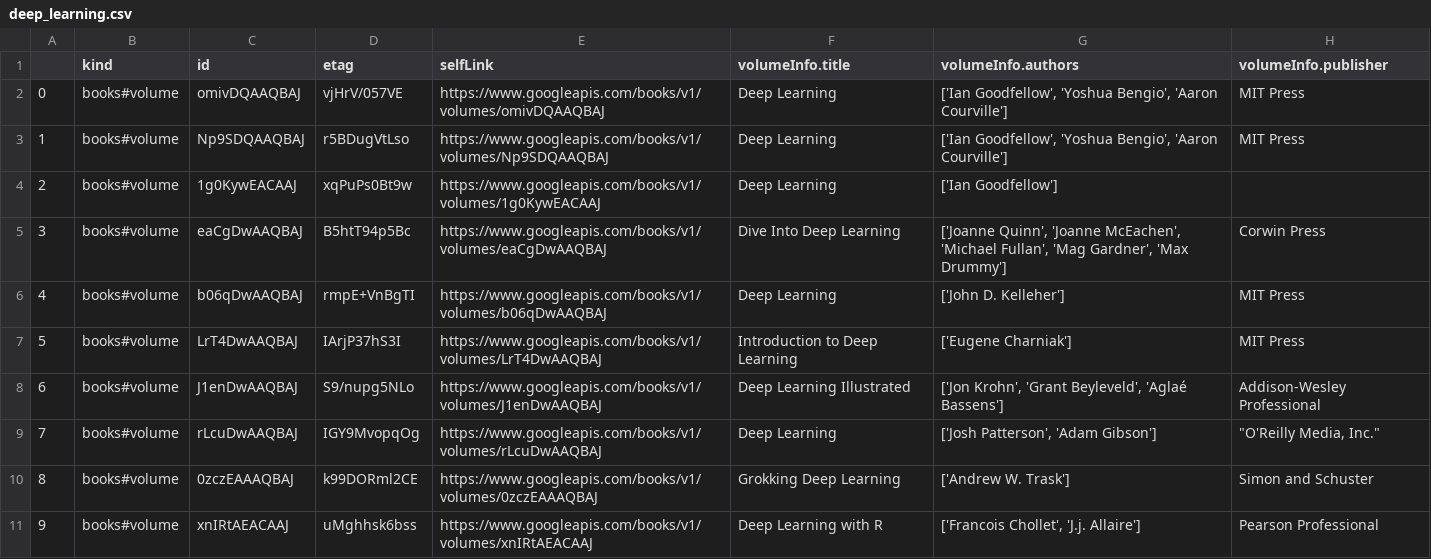
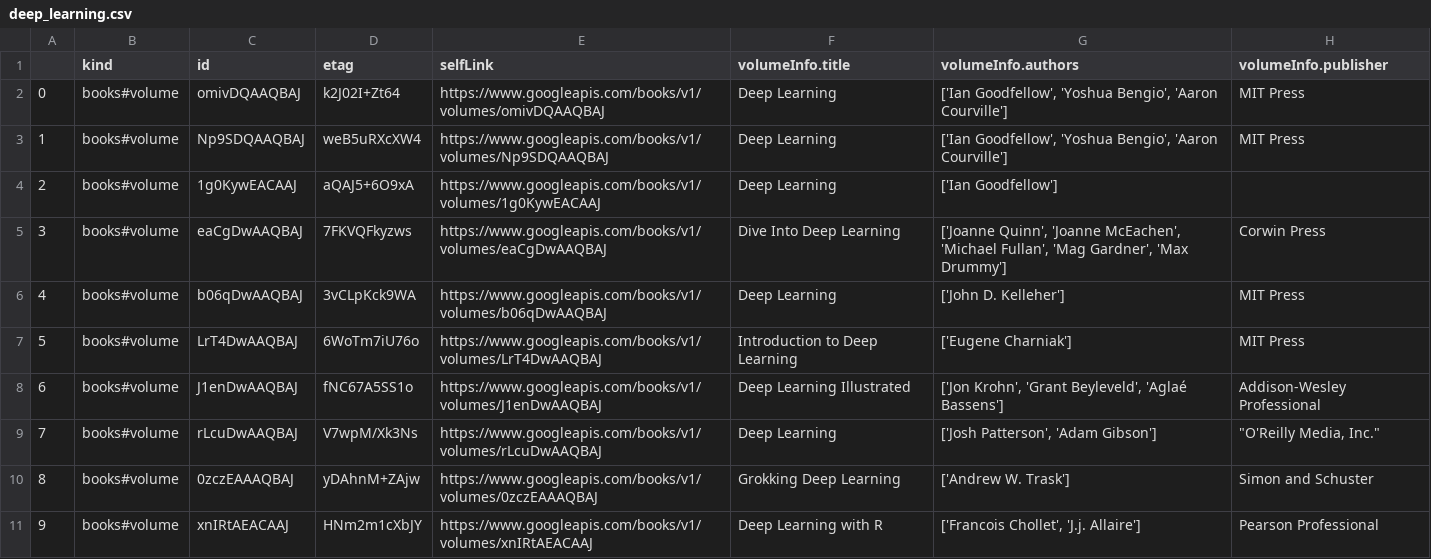
Before and after one commit to ivanisakov99/CS506, a CSV file: HW/hw1/deep_learning.csv, drawn as a sheet; only a part is shown; the diff names each change by its address in the sheet, - before the commit and + after, or states it on an @@ line.

```diff
--- a/HW/hw1/deep_learning.csv
+++ b/HW/hw1/deep_learning.csv
-D2 (etag): vjHrV/057VE
+D2 (etag): k2J02I+Zt64
-D3 (etag): r5BDugVtLso
+D3 (etag): weB5uRXcXW4
-D4 (etag): xqPuPs0Bt9w
+D4 (etag): aQAJ5+6O9xA
-D5 (etag): B5htT94p5Bc
+D5 (etag): 7FKVQFkyzws
-D6 (etag): rmpE+VnBgTI
+D6 (etag): 3vCLpKck9WA
-D7 (etag): IArjP37hS3I
+D7 (etag): 6WoTm7iU76o
-D8 (etag): S9/nupg5NLo
+D8 (etag): fNC67A5SS1o
-D9 (etag): IGY9MvopqOg
+D9 (etag): V7wpM/Xk3Ns
-D10 (etag): k99DORml2CE
+D10 (etag): yDAhnM+ZAjw
-D11 (etag): uMghhsk6bss
+D11 (etag): HNm2m1cXbJY
```
Also changed, not shown: HW/hw1/data_analytics.csv, HW/hw1/data_science.csv, 3 other files.
